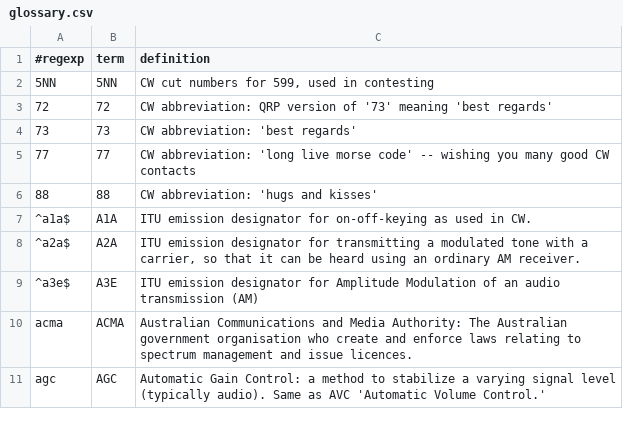
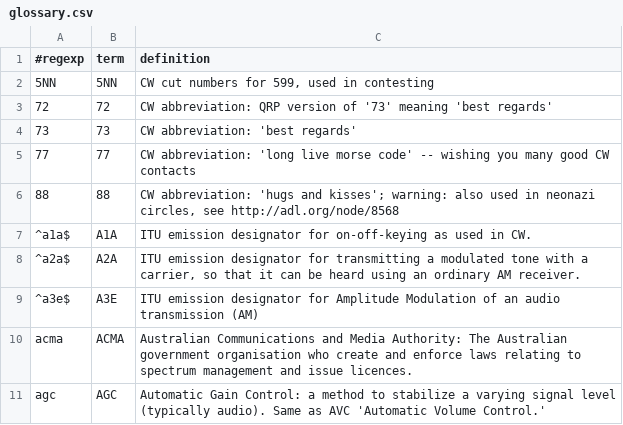
Before and after one commit to molo1134/glossary, a CSV file: glossary.csv, drawn as a sheet; only a part is shown.

Commit message:
add neonazi warning for 88

```diff
--- a/glossary.csv
+++ b/glossary.csv
@@ -5,3 +5,3 @@
 77,77,"CW abbreviation: 'long live morse code' -- wishing you many good CW contacts"
-88,88,"CW abbreviation: 'hugs and kisses'"
+88,88,"CW abbreviation: 'hugs and kisses'; warning: also used in neonazi circles, see http://adl.org/node/8568"
 ^a1a$,A1A,"ITU emission designator for on-off-keying as used in CW."
```
